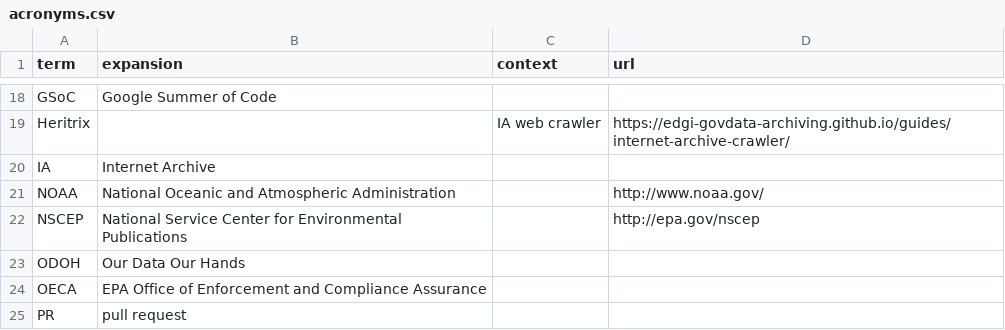
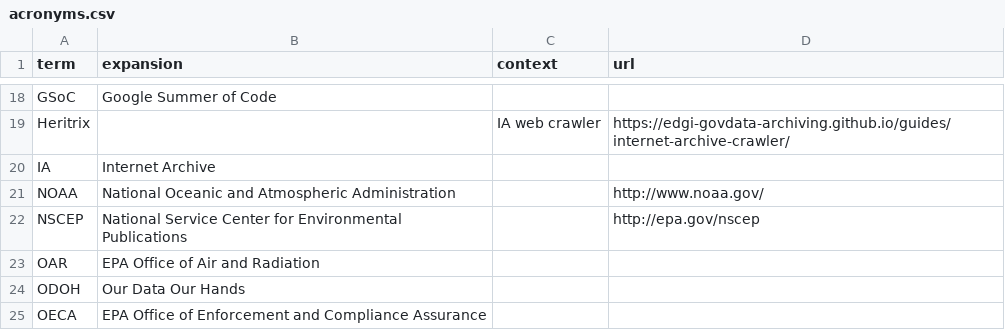
Before and after one commit to edgi-govdata-archiving/edgi-acronym-expander-browser-ext, a CSV file: acronyms.csv, drawn as a sheet; only a part is shown, gaps mark what is left out; the shorter side is filled out with more unchanged rows; the diff names each change by its address in the sheet, - before the commit and + after, or states it on an @@ line.

Commit message:
Added OAR acronym.

```diff
--- a/acronyms.csv
+++ b/acronyms.csv
+row 23: OAR | EPA Office of Air and Radiation
```
Also changed, not shown: 1 other file.
